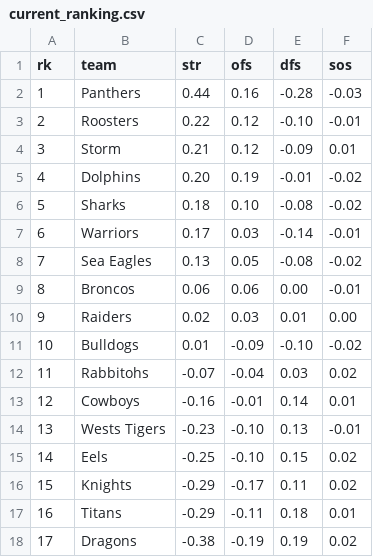
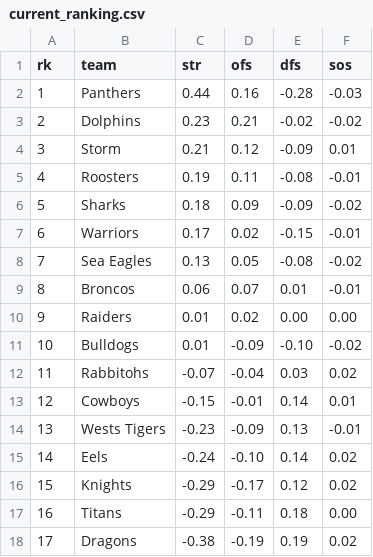
Before and after one commit to octonion/rugby, a CSV file: nrl/sos/current_ranking.csv, drawn as a sheet.

```diff
--- a/nrl/sos/current_ranking.csv
+++ b/nrl/sos/current_ranking.csv
@@ -2,17 +2,17 @@ rk,team,str,ofs,dfs,sos
 1,Panthers,0.44,0.16,-0.28,-0.03
-2,Roosters,0.22,0.12,-0.10,-0.01
+2,Dolphins,0.23,0.21,-0.02,-0.02
 3,Storm,0.21,0.12,-0.09,0.01
-4,Dolphins,0.20,0.19,-0.01,-0.02
-5,Sharks,0.18,0.10,-0.08,-0.02
-6,Warriors,0.17,0.03,-0.14,-0.01
+4,Roosters,0.19,0.11,-0.08,-0.01
+5,Sharks,0.18,0.09,-0.09,-0.02
+6,Warriors,0.17,0.02,-0.15,-0.01
 7,Sea Eagles,0.13,0.05,-0.08,-0.02
-8,Broncos,0.06,0.06,0.00,-0.01
-9,Raiders,0.02,0.03,0.01,0.00
+8,Broncos,0.06,0.07,0.01,-0.01
+9,Raiders,0.01,0.02,0.00,0.00
 10,Bulldogs,0.01,-0.09,-0.10,-0.02
 11,Rabbitohs,-0.07,-0.04,0.03,0.02
-12,Cowboys,-0.16,-0.01,0.14,0.01
-13,Wests Tigers,-0.23,-0.10,0.13,-0.01
-14,Eels,-0.25,-0.10,0.15,0.02
-15,Knights,-0.29,-0.17,0.11,0.02
-16,Titans,-0.29,-0.11,0.18,0.01
+12,Cowboys,-0.15,-0.01,0.14,0.01
+13,Wests Tigers,-0.23,-0.09,0.13,-0.01
+14,Eels,-0.24,-0.10,0.14,0.02
+15,Knights,-0.29,-0.17,0.12,0.02
+16,Titans,-0.29,-0.11,0.18,0.00
 17,Dragons,-0.38,-0.19,0.19,0.02
```
Also changed, not shown: nrl/csv/nrl-2026-UTC.csv, nrl/sos/predictions.csv, 3 other files.
